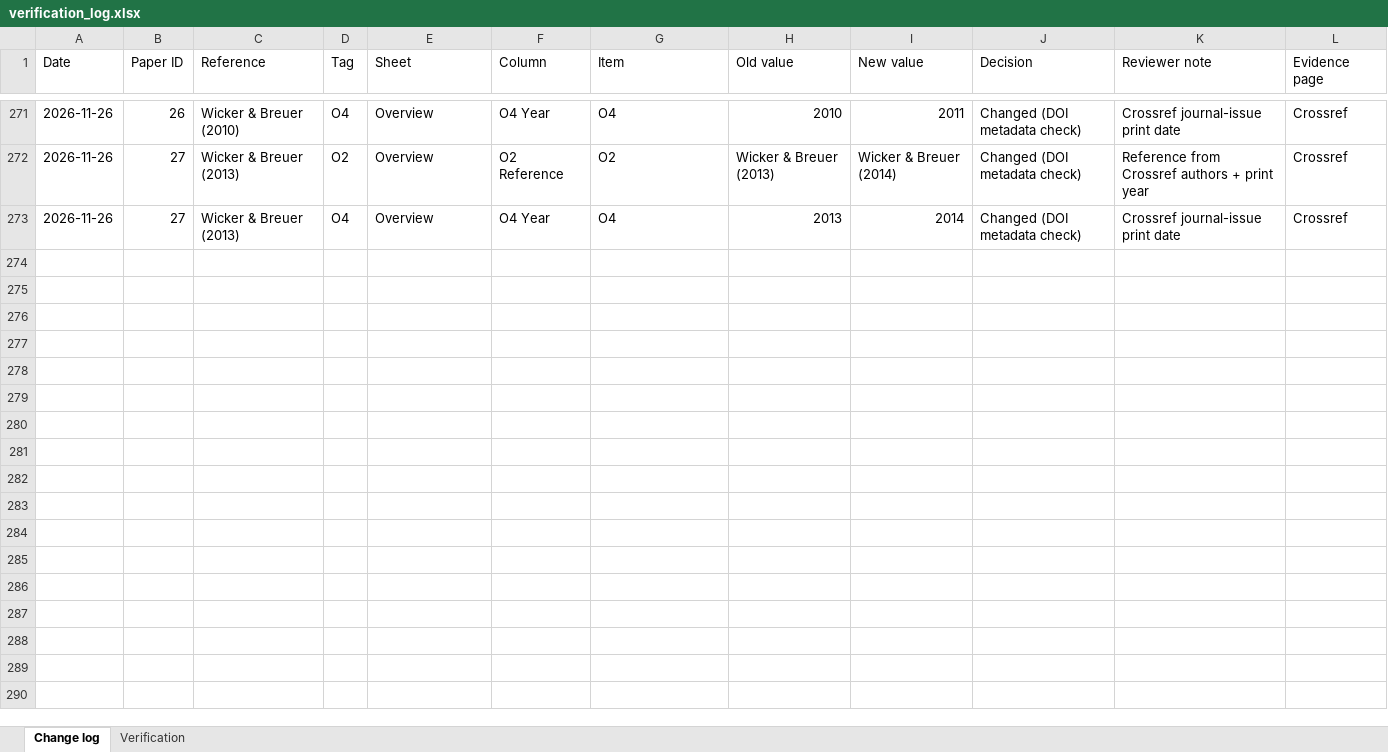
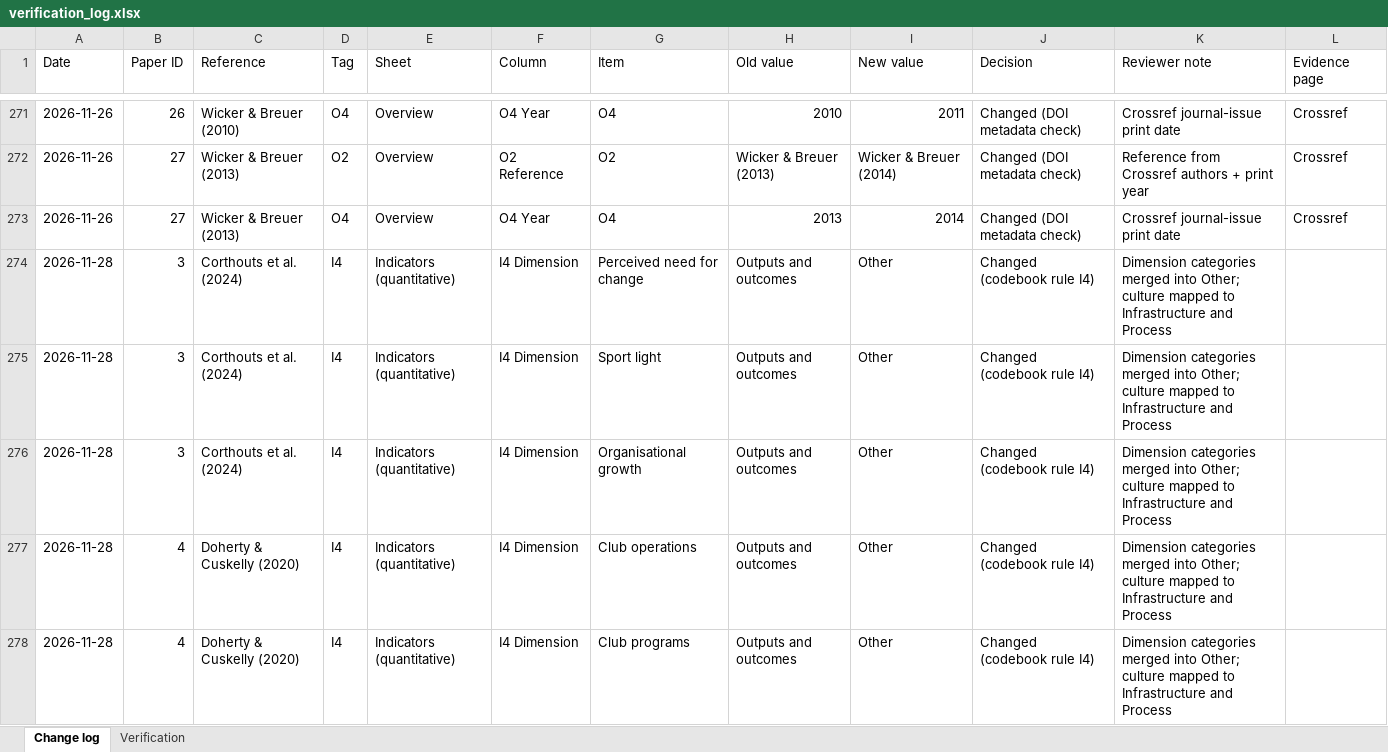
Before and after one commit to sinankprn/sys, an Excel workbook: sinanverification/verification_log.xlsx, sheet Change log, drawn as a sheet; only a part is shown, gaps mark what is left out; values as stored, in another font and other column widths than the file's, no borders; the diff covers the shown part only; the diff names each change by its address in the sheet, - before the commit and + after, or states it on an @@ line.

```diff
--- a/sinanverification/verification_log.xlsx (sheet Change log)
+++ b/sinanverification/verification_log.xlsx (sheet Change log)
+row 274: 2026-11-28 | 3 | Corthouts et al. (2024) | I4 | Indicators (quantitative) | I4 Dimension | Perceived need for change | Outputs and outcomes | Other | Changed (codebook rule I4) | Dimension categories merged into Other; culture mapped to Infrastructure and Process
+row 275: 2026-11-28 | 3 | Corthouts et al. (2024) | I4 | Indicators (quantitative) | I4 Dimension | Sport light | Outputs and outcomes | Other | Changed (codebook rule I4) | Dimension categories merged into Other; culture mapped to Infrastructure and Process
+row 276: 2026-11-28 | 3 | Corthouts et al. (2024) | I4 | Indicators (quantitative) | I4 Dimension | Organisational growth | Outputs and outcomes | Other | Changed (codebook rule I4) | Dimension categories merged into Other; culture mapped to Infrastructure and Process
+row 277: 2026-11-28 | 4 | Doherty & Cuskelly (2020) | I4 | Indicators (quantitative) | I4 Dimension | Club operations | Outputs and outcomes | Other | Changed (codebook rule I4) | Dimension categories merged into Other; culture mapped to Infrastructure and Process
+row 278: 2026-11-28 | 4 | Doherty & Cuskelly (2020) | I4 | Indicators (quantitative) | I4 Dimension | Club programs | Outputs and outcomes | Other | Changed (codebook rule I4) | Dimension categories merged into Other; culture mapped to Infrastructure and Process
```
Also changed, not shown: 148 added rows elsewhere in this sheet, organised_extraction.xlsx, 2 other files.
